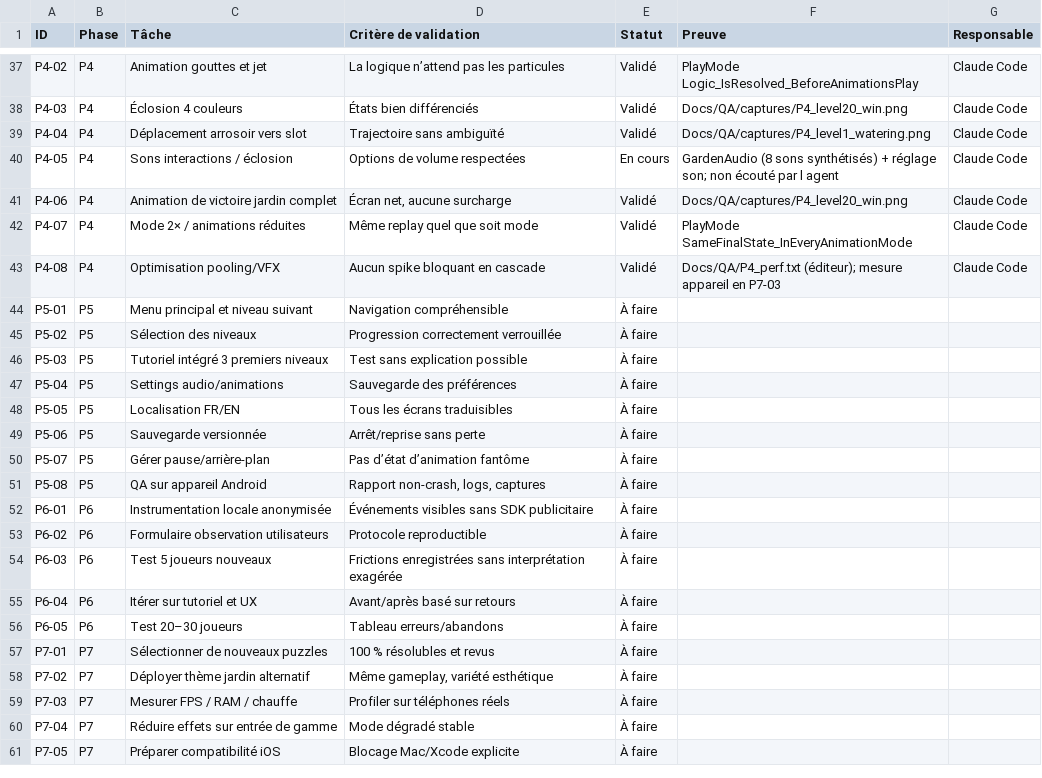
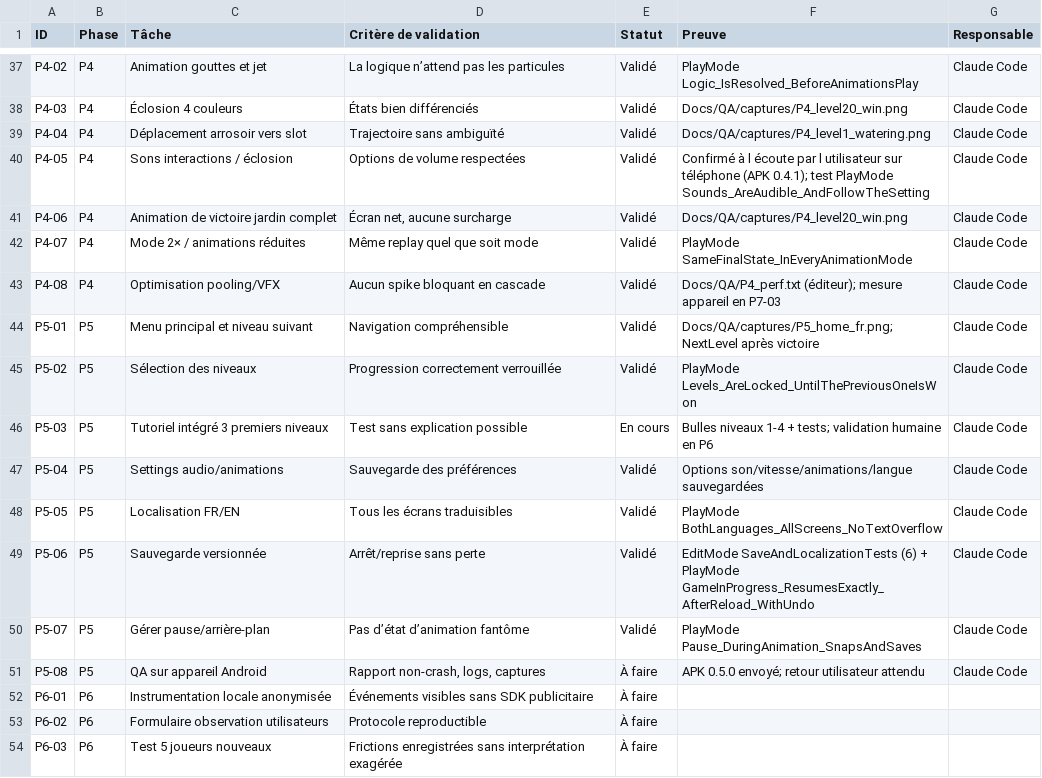
Before and after one commit to nazimdebieb/nazimdebieb, a CSV file: BloomGarden_Claude/Docs/PLAN_DE_TRAVAIL.csv, drawn as a sheet; only a part is shown, gaps mark what is left out; the shorter side is filled out with more unchanged rows.

```diff
--- a/BloomGarden_Claude/Docs/PLAN_DE_TRAVAIL.csv
+++ b/BloomGarden_Claude/Docs/PLAN_DE_TRAVAIL.csv
@@ -39,3 +39,3 @@ P4-03,P4,Éclosion 4 couleurs,États bien différenciés,Validé,Docs/QA/capture
 P4-04,P4,Déplacement arrosoir vers slot,Trajectoire sans ambiguïté,Validé,Docs/QA/captures/P4_level1_watering.png,Claude Code
-P4-05,P4,Sons interactions / éclosion,Options de volume respectées,En cours,GardenAudio (8 sons synthétisés) + réglage son; non écouté par l agent,Claude Code
+P4-05,P4,Sons interactions / éclosion,Options de volume respectées,Validé,Confirmé à l écoute par l utilisateur sur téléphone (APK 0.4.1); test PlayMode Sounds_AreAudible_AndFollowTheSetting,Claude Code
 P4-06,P4,Animation de victoire jardin complet,"Écran net, aucune surcharge",Validé,Docs/QA/captures/P4_level20_win.png,Claude Code
@@ -43,10 +43,10 @@ P4-07,P4,Mode 2× / animations réduites,Même replay quel que soit mode,Validé
 P4-08,P4,Optimisation pooling/VFX,Aucun spike bloquant en cascade,Validé,Docs/QA/P4_perf.txt (éditeur); mesure appareil en P7-03,Claude Code
-P5-01,P5,Menu principal et niveau suivant,Navigation compréhensible,À faire,,
-P5-02,P5,Sélection des niveaux,Progression correctement verrouillée,À faire,,
-P5-03,P5,Tutoriel intégré 3 premiers niveaux,Test sans explication possible,À faire,,
-P5-04,P5,Settings audio/animations,Sauvegarde des préférences,À faire,,
-P5-05,P5,Localisation FR/EN,Tous les écrans traduisibles,À faire,,
-P5-06,P5,Sauvegarde versionnée,Arrêt/reprise sans perte,À faire,,
-P5-07,P5,Gérer pause/arrière-plan,Pas d’état d’animation fantôme,À faire,,
-P5-08,P5,QA sur appareil Android,"Rapport non-crash, logs, captures",À faire,,
+P5-01,P5,Menu principal et niveau suivant,Navigation compréhensible,Validé,Docs/QA/captures/P5_home_fr.png; NextLevel après victoire,Claude Code
+P5-02,P5,Sélection des niveaux,Progression correctement verrouillée,Validé,PlayMode Levels_AreLocked_UntilThePreviousOneIsWon,Claude Code
+P5-03,P5,Tutoriel intégré 3 premiers niveaux,Test sans explication possible,En cours,Bulles niveaux 1-4 + tests; validation humaine en P6,Claude Code
+P5-04,P5,Settings audio/animations,Sauvegarde des préférences,Validé,Options son/vitesse/animations/langue sauvegardées,Claude Code
+P5-05,P5,Localisation FR/EN,Tous les écrans traduisibles,Validé,PlayMode BothLanguages_AllScreens_NoTextOverflow,Claude Code
+P5-06,P5,Sauvegarde versionnée,Arrêt/reprise sans perte,Validé,EditMode SaveAndLocalizationTests (6) + PlayMode GameInProgress_ResumesExactly_AfterReload_WithUndo,Claude Code
+P5-07,P5,Gérer pause/arrière-plan,Pas d’état d’animation fantôme,Validé,PlayMode Pause_DuringAnimation_SnapsAndSaves,Claude Code
+P5-08,P5,QA sur appareil Android,"Rapport non-crash, logs, captures",À faire,APK 0.5.0 envoyé; retour utilisateur attendu,Claude Code
 P6-01,P6,Instrumentation locale anonymisée,Événements visibles sans SDK publicitaire,À faire,,
```
Also changed, not shown: 44 other files.
